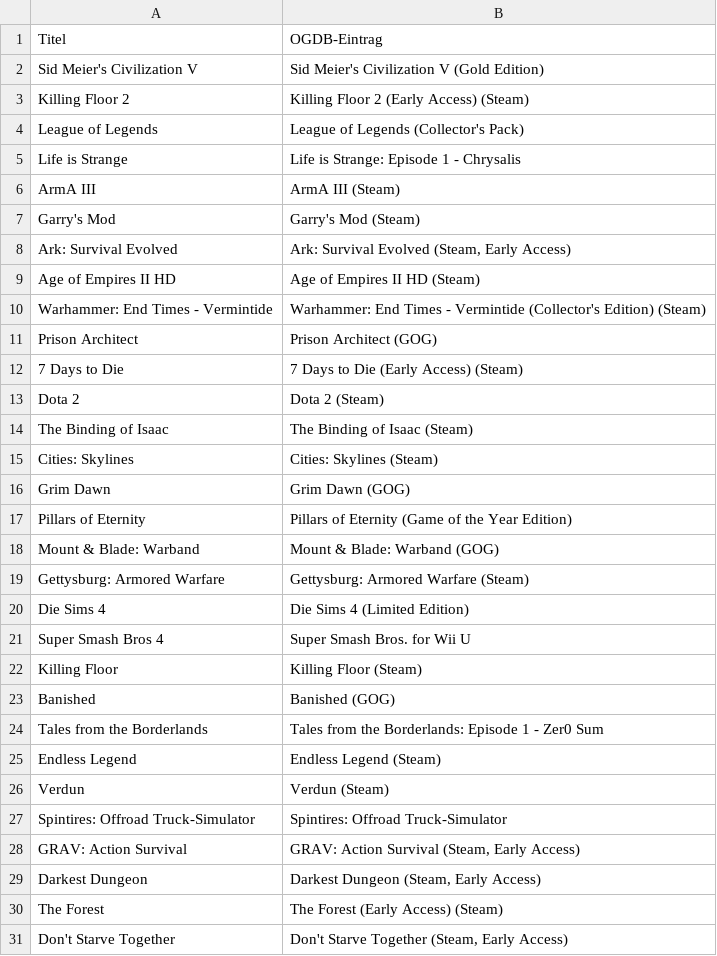
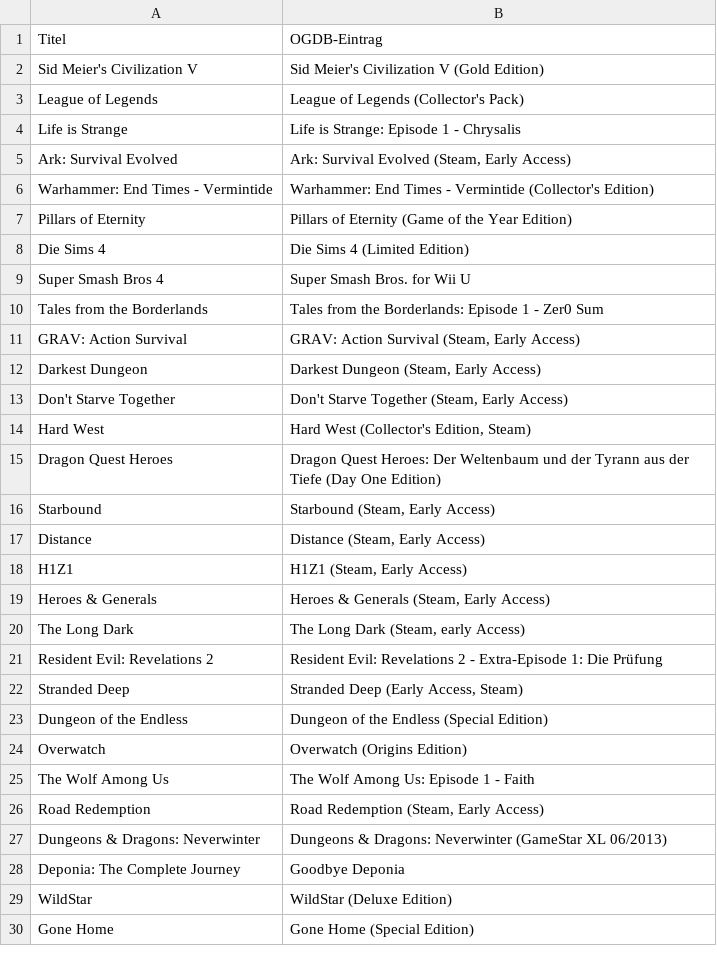
Before and after one commit to VDVC/Survey, a TSV file: daten/zuordnung.tsv, drawn as a sheet; only a part is shown; the shorter side is filled out with more unchanged rows; the diff covers the shown part only.

```diff
--- a/daten/zuordnung.tsv
+++ b/daten/zuordnung.tsv
@@ -2,30 +2,12 @@
 "Sid Meier's Civilization V"	"Sid Meier's Civilization V (Gold Edition)"
-"Killing Floor 2"	"Killing Floor 2 (Early Access) (Steam)"
 "League of Legends"	"League of Legends (Collector's Pack)"
 "Life is Strange"	"Life is Strange: Episode 1 - Chrysalis"
-"ArmA III"	"ArmA III (Steam)"
-"Garry's Mod"	"Garry's Mod (Steam)"
 "Ark: Survival Evolved"	"Ark: Survival Evolved (Steam, Early Access)"
-"Age of Empires II HD"	"Age of Empires II HD (Steam)"
-"Warhammer: End Times - Vermintide"	"Warhammer: End Times - Vermintide (Collector's Edition) (Steam)"
-"Prison Architect"	"Prison Architect (GOG)"
-"7 Days to Die"	"7 Days to Die (Early Access) (Steam)"
-"Dota 2"	"Dota 2 (Steam)"
-"The Binding of Isaac"	"The Binding of Isaac (Steam)"
-"Cities: Skylines"	"Cities: Skylines (Steam)"
-"Grim Dawn"	"Grim Dawn (GOG)"
+"Warhammer: End Times - Vermintide"	"Warhammer: End Times - Vermintide (Collector's Edition)"
 "Pillars of Eternity"	"Pillars of Eternity (Game of the Year Edition)"
-"Mount & Blade: Warband"	"Mount & Blade: Warband (GOG)"
-"Gettysburg: Armored Warfare"	"Gettysburg: Armored Warfare (Steam)"
 "Die Sims 4"	"Die Sims 4 (Limited Edition)"
 "Super Smash Bros 4"	"Super Smash Bros. for Wii U"
-"Killing Floor"	"Killing Floor (Steam)"
-"Banished"	"Banished (GOG)"
 "Tales from the Borderlands"	"Tales from the Borderlands: Episode 1 - Zer0 Sum"
-"Endless Legend"	"Endless Legend  (Steam)"
-"Verdun"	"Verdun (Steam)"
-"Spintires: Offroad Truck-Simulator"	"Spintires: Offroad Truck-Simulator"
 "GRAV: Action Survival"	"GRAV: Action Survival  (Steam, Early Access)"
 "Darkest Dungeon"	"Darkest Dungeon (Steam, Early Access)"
-"The Forest"	"The Forest (Early Access) (Steam)"
 "Don't Starve Together"	"Don't Starve Together (Steam, Early Access)"
```
Also changed, not shown: 2 added rows, 48 removed rows, 1 moved row and 1 edited cell elsewhere in this file, daten/2015/titel.tsv, daten/no-ogdb.tsv, 2 other files.
